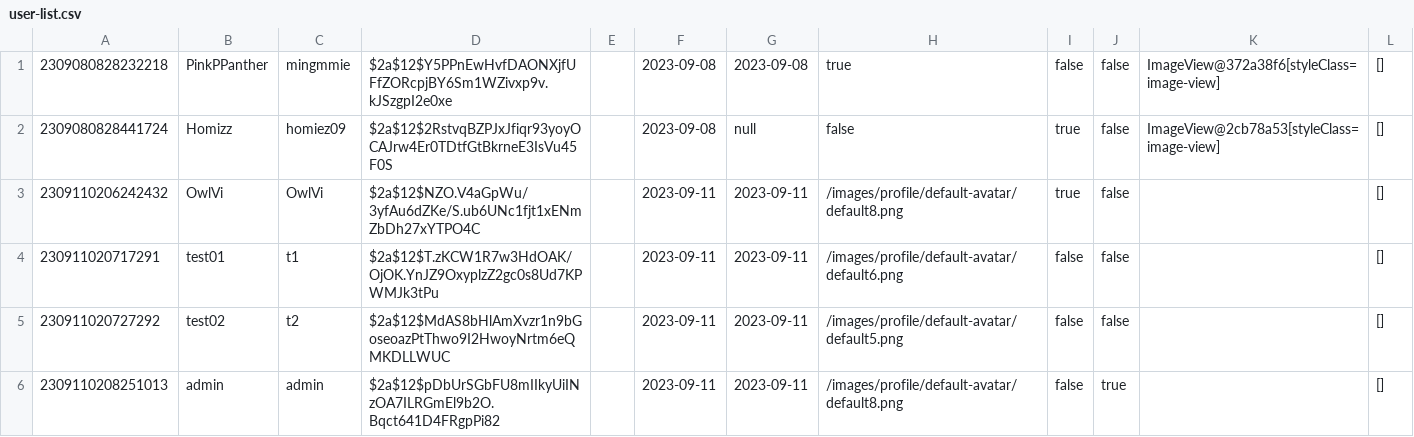
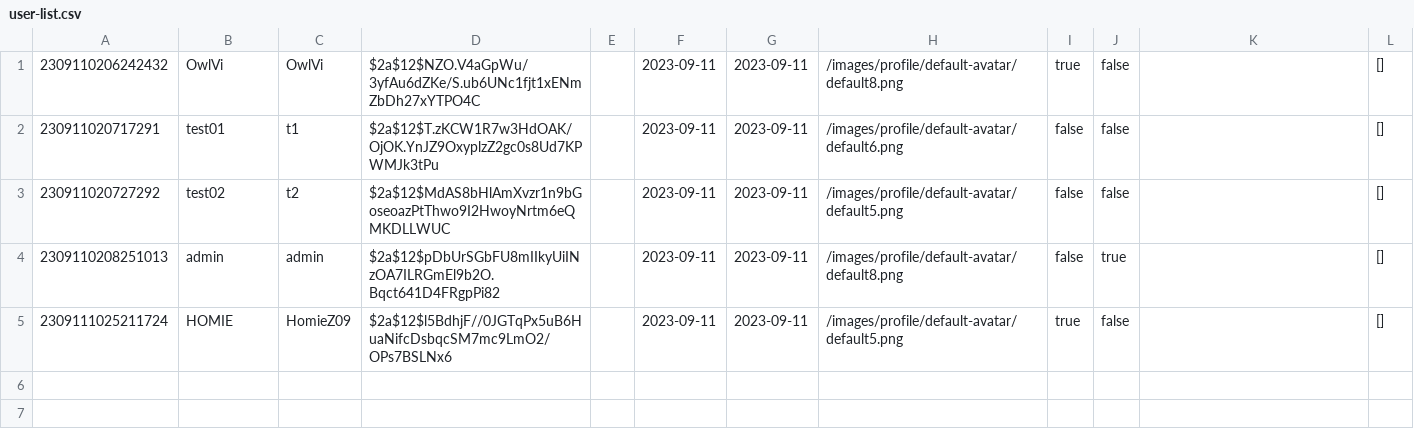
Before and after one commit to Homiez09/plasom-reunion, a CSV file: data/user-list.csv, drawn as a sheet.

Commit message:
add user

```diff
--- a/data/user-list.csv
+++ b/data/user-list.csv
@@ -1,3 +1 @@
-2309080828232218,PinkPPanther,mingmmie,$2a$12$Y5PPnEwHvfDAONXjfUFfZORcpjBY6Sm1WZivxp9v.kJSzgpI2e0xe,,2023-09-08,2023-09-08,true,false,false,ImageView@372a38f6[styleClass=image-view],[]
-2309080828441724,Homizz,homiez09,$2a$12$2RstvqBZPJxJfiqr93yoyOCAJrw4Er0TDtfGtBkrneE3IsVu45F0S,,2023-09-08,null,false,true,false,ImageView@2cb78a53[styleClass=image-view],[]
 2309110206242432,OwlVi,OwlVi,$2a$12$NZO.V4aGpWu/3yfAu6dZKe/S.ub6UNc1fjt1xENmZbDh27xYTPO4C,,2023-09-11,2023-09-11,/images/profile/default-avatar/default8.png,true,false,,[]
@@ -6 +4,2 @@
 2309110208251013,admin,admin,$2a$12$pDbUrSGbFU8mIIkyUiINzOA7ILRGmEl9b2O.Bqct641D4FRgpPi82,,2023-09-11,2023-09-11,/images/profile/default-avatar/default8.png,false,true,,[]
+2309111025211724,HOMIE,HomieZ09,$2a$12$l5BdhjF//0JGTqPx5uB6HuaNifcDsbqcSM7mc9LmO2/OPs7BSLNx6,,2023-09-11,2023-09-11,/images/profile/default-avatar/default5.png,true,false,,[]
```
